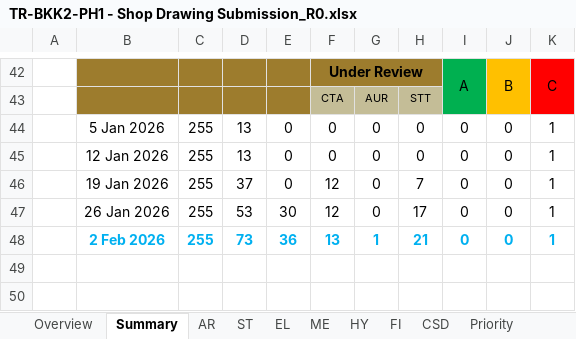
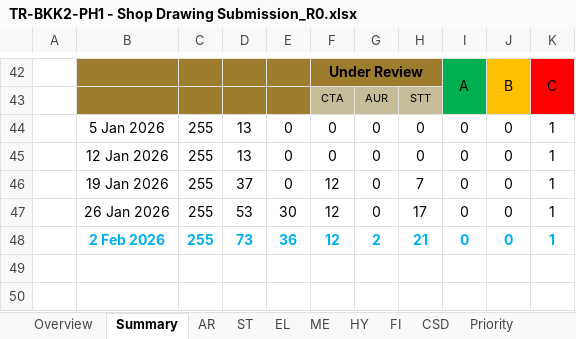
Before and after one commit to awra0007/BimTrack, an Excel workbook: TR-BKK2-PH1 - Shop Drawing Submission_R0.xlsx, sheet Summary, drawn as a sheet; only a part is shown, gaps mark what is left out; values as stored, in another font and other column widths than the file's, no borders; charts and pictures not drawn; the diff names each change by its address in the sheet, - before the commit and + after, or states it on an @@ line.

```diff
--- a/TR-BKK2-PH1 - Shop Drawing Submission_R0.xlsx (sheet Summary)
+++ b/TR-BKK2-PH1 - Shop Drawing Submission_R0.xlsx (sheet Summary)
-F48: 13
+F48: 12
-G48: 1
+G48: 2
```
Also changed, not shown: sheet Priority, sheet Overview, sheet EL, sheet AR, sheet ME, hidden cells, charts or pictures.
